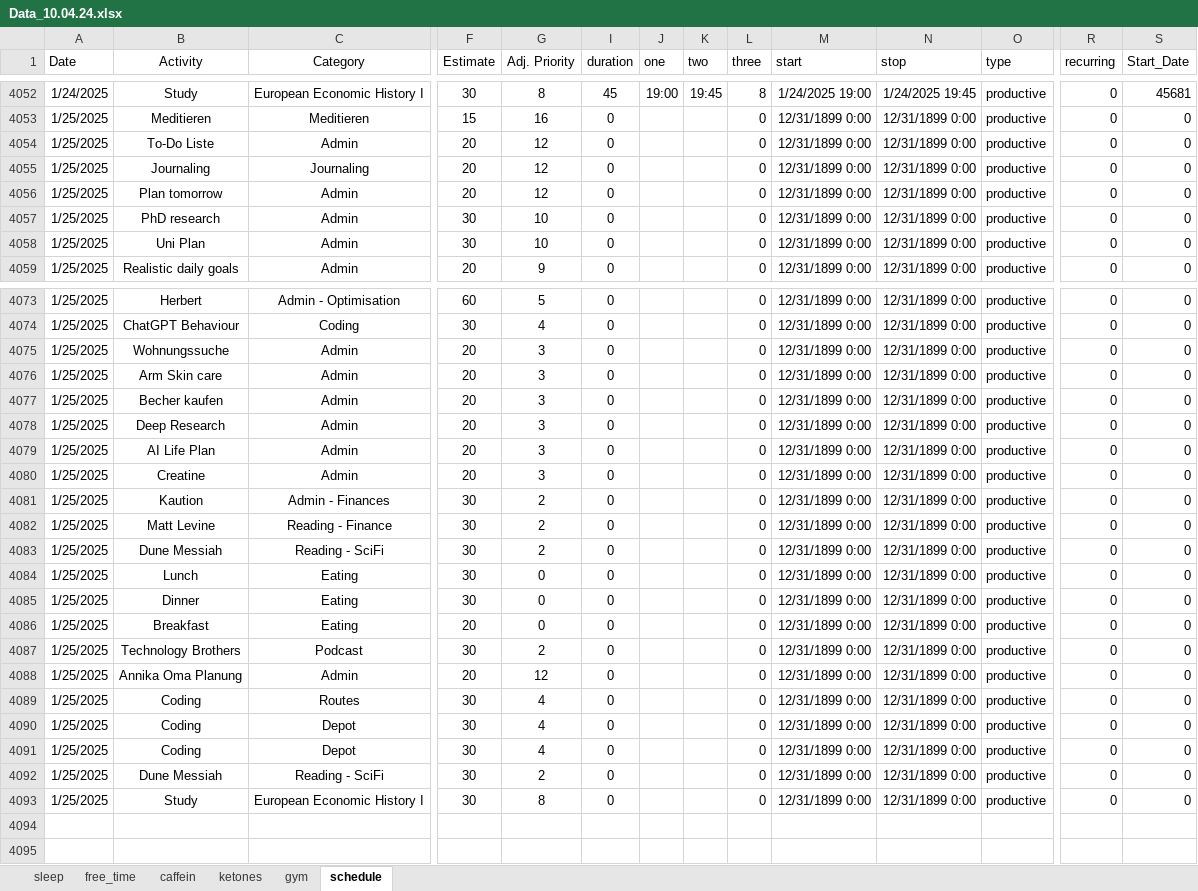
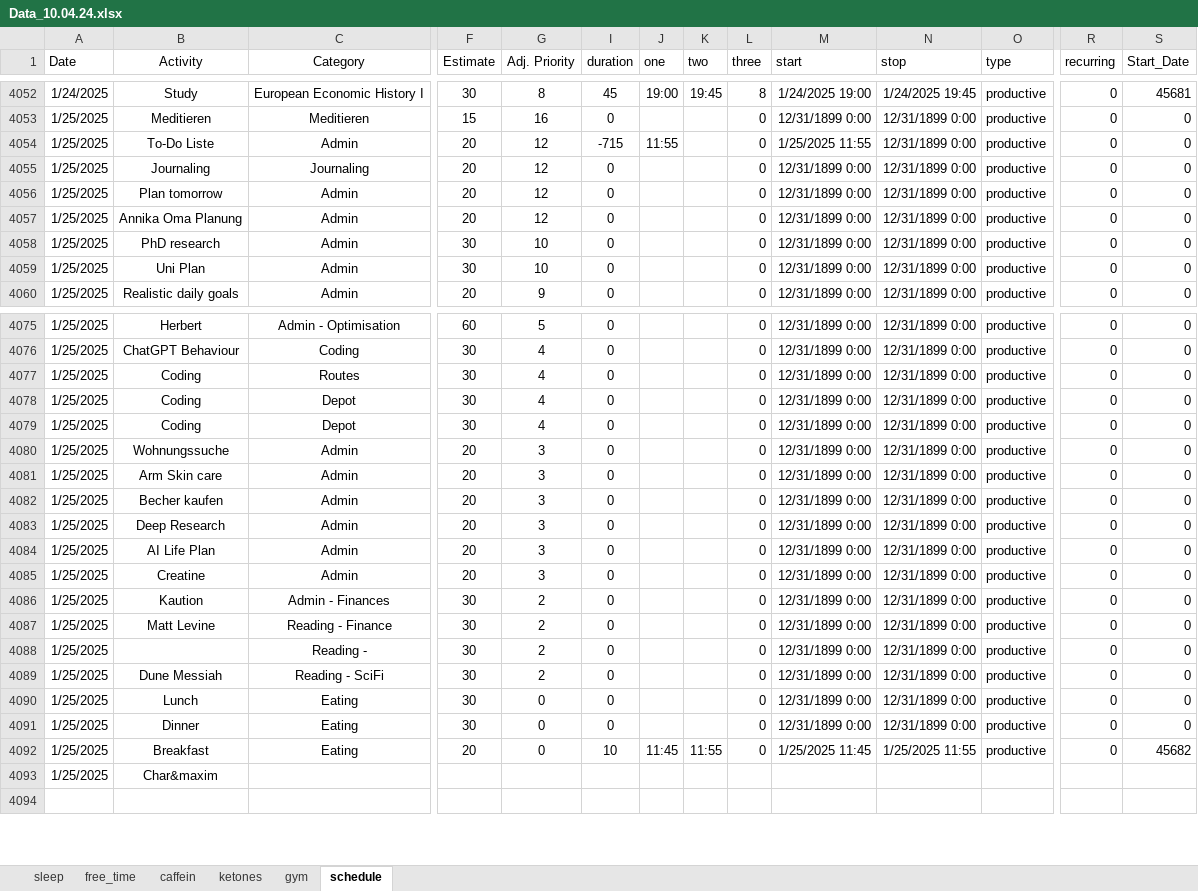
Before and after one commit to chris-kremer/dashapp, an Excel workbook: Data_10.04.24.xlsx, sheet schedule, drawn as a sheet; only a part is shown, gaps mark what is left out; values as stored, in another font and other column widths than the file's, no borders; conditional formats not drawn; removed rows and columns are numbered as before the commit, all else as after; rows hold the shown columns only; the diff names each change by its address in the sheet, - before the commit and + after, or states it on an @@ line.

Commit message:
Automated update for Excel file

```diff
--- a/Data_10.04.24.xlsx (sheet schedule)
+++ b/Data_10.04.24.xlsx (sheet schedule)
-I4054 (duration): 0
+I4054 (duration): -715
-J4054 (one): (empty)
+J4054 (one): 11:55
-M4054 (start): 12/31/1899 0:00
+M4054 (start): 1/25/2025 11:55
@@ row 4088 moved to row 4057: 1/25/2025 @@
@@ row 4089 moved to row 4077: 1/25/2025 @@
@@ row 4090 moved to row 4078: 1/25/2025 @@
@@ row 4091 moved to row 4079: 1/25/2025 @@
+row 4088: 1/25/2025 |  | Reading - | 30 | 2 | 0 |  |  | 0 | 12/31/1899 0:00 | 12/31/1899 0:00 | productive | 0 | 0
-I4092 (duration): 0
+I4092 (duration): 10
-J4092 (one): (empty)
+J4092 (one): 11:45
-K4092 (two): (empty)
+K4092 (two): 11:55
-M4092 (start): 12/31/1899 0:00
+M4092 (start): 1/25/2025 11:45
-N4092 (stop): 12/31/1899 0:00
+N4092 (stop): 1/25/2025 11:55
-S4092 (Start_Date): 0
+S4092 (Start_Date): 45682
-row 4087: 1/25/2025 | Technology Brothers | Podcast | 30 | 2 | 0 |  |  | 0 | 12/31/1899 0:00 | 12/31/1899 0:00 | productive | 0 | 0
-row 4092: 1/25/2025 | Dune Messiah | Reading - SciFi | 30 | 2 | 0 |  |  | 0 | 12/31/1899 0:00 | 12/31/1899 0:00 | productive | 0 | 0
@@ row 4093 moved to row 4065: 1/25/2025 @@
-row 4093: (empty)
+row 4093: 1/25/2025 | Char&maxim
```
Also changed, not shown: sheet sleep, formulas that keep their value.
